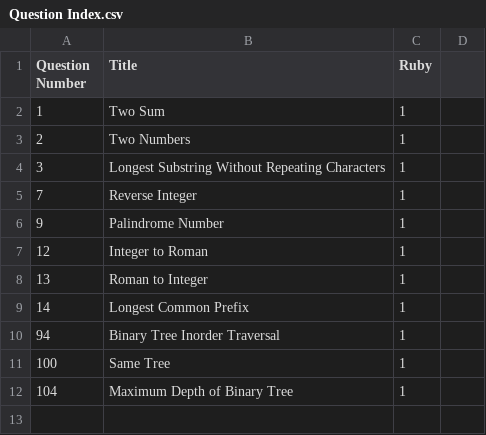
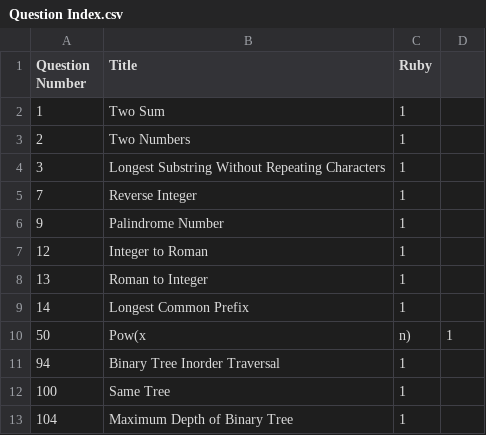
Before and after one commit to Creavin/LeetCode, a CSV file: Question Index.csv, drawn as a sheet; the diff names each change by its address in the sheet, - before the commit and + after, or states it on an @@ line.

Commit message:
Add power function question

```diff
--- a/Question Index.csv
+++ b/Question Index.csv
+row 10: 50 | Pow(x | n) | 1
```
Also changed, not shown: 1 other file.
